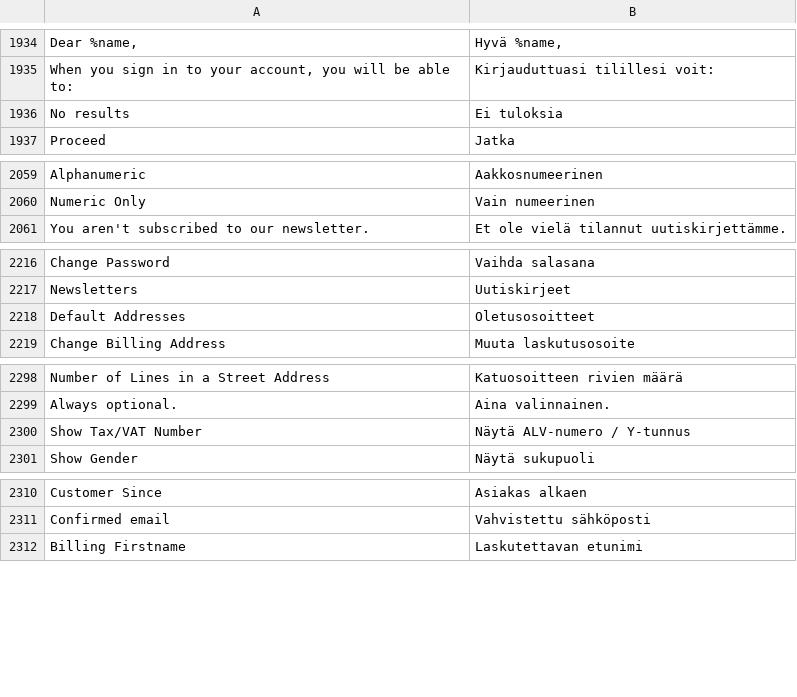
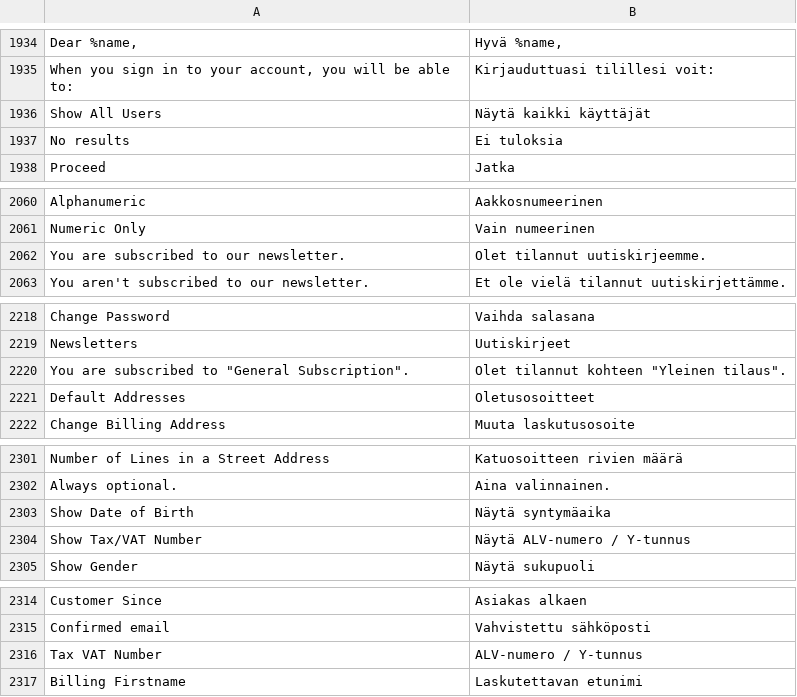
Before and after one commit to magento-l10n/language-fi_FI, a CSV file: fi_FI.csv, drawn as a sheet; only a part is shown, gaps mark what is left out; the diff covers the shown part only; the diff names each change by its address in the sheet, - before the commit and + after, or states it on an @@ line.

Commit message:
Updating translations from Crowdin.

```diff
--- a/fi_FI.csv
+++ b/fi_FI.csv
+row 1936: Show All Users | Näytä kaikki käyttäjät
+row 2062: You are subscribed to our newsletter. | Olet tilannut uutiskirjeemme.
+row 2220: You are subscribed to "General Subscription". | Olet tilannut kohteen "Yleinen tilaus".
+row 2303: Show Date of Birth | Näytä syntymäaika
+row 2316: Tax VAT Number | ALV-numero / Y-tunnus
```
Also changed, not shown: 3 added rows and 1 moved row elsewhere in this file, 1 other file.
